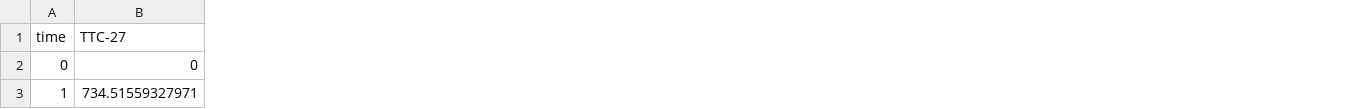
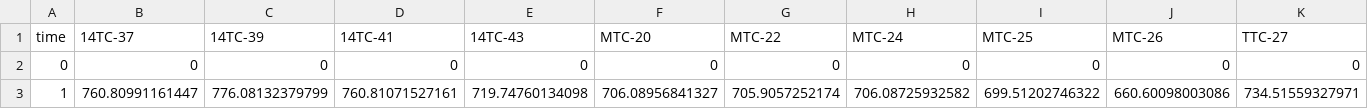
Before and after one commit to drebbel1z/moose, a CSV file: modules/subchannel/validation/EBR-II/gold/XX09_SCM_SS45R_out.csv, drawn as a sheet; only a part is shown; the diff names each change by its address in the sheet, - before the commit and + after, or states it on an @@ line.

```diff
--- a/modules/subchannel/validation/EBR-II/gold/XX09_SCM_SS45R_out.csv
+++ b/modules/subchannel/validation/EBR-II/gold/XX09_SCM_SS45R_out.csv
+column B (14TC-37), rows 2-3: 0 | 760.80991161447
+column C (14TC-39), rows 2-3: 0 | 776.08132379799
+column D (14TC-41), rows 2-3: 0 | 760.81071527161
+column E (14TC-43), rows 2-3: 0 | 719.74760134098
+column F (MTC-20), rows 2-3: 0 | 706.08956841327
+column G (MTC-22), rows 2-3: 0 | 705.9057252174
+column H (MTC-24), rows 2-3: 0 | 706.08725932582
+column I (MTC-25), rows 2-3: 0 | 699.51202746322
+column J (MTC-26), rows 2-3: 0 | 660.60098003086
```
Also changed, not shown: modules/subchannel/validation/EBR-II/gold/XX09_SCM_SS17_out.csv, 39 other files.
